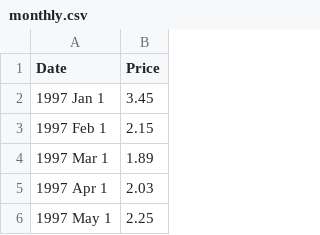
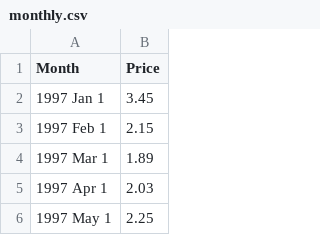
Before and after one commit to attaradev/hh-natural-gas-prices, a CSV file: data/monthly.csv, drawn as a sheet; only a part is shown.

```diff
--- a/data/monthly.csv
+++ b/data/monthly.csv
@@ -1,2 +1,2 @@
-Date,Price
+Month,Price
 1997 Jan 1,3.45
```
Also changed, not shown: 1 other file.
